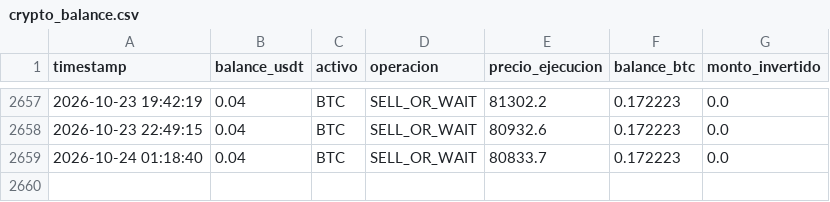
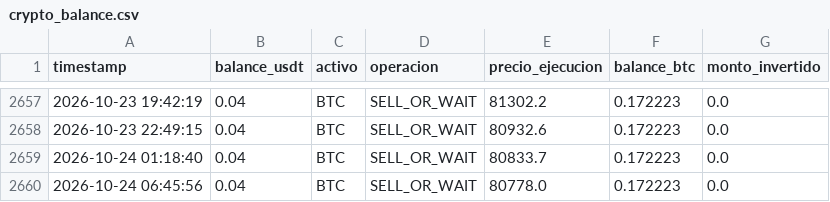
Before and after one commit to Men2zAI/QuantumTrader, a CSV file: crypto_balance.csv, drawn as a sheet; only a part is shown, gaps mark what is left out.

```diff
--- a/crypto_balance.csv
+++ b/crypto_balance.csv
@@ -2659 +2659,2 @@ timestamp,balance_usdt,activo,operacion,precio_ejecucion,balance_btc,monto_inver
 2026-10-24 01:18:40,0.04,BTC,SELL_OR_WAIT,80833.7,0.172223,0.0
+2026-10-24 06:45:56,0.04,BTC,SELL_OR_WAIT,80778.0,0.172223,0.0
```
